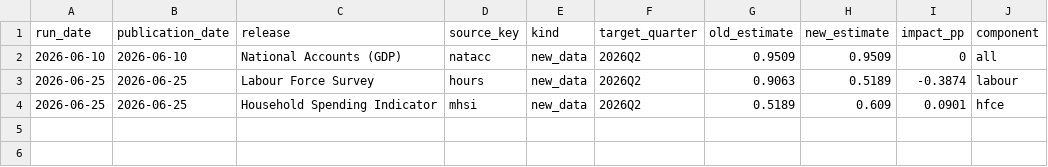
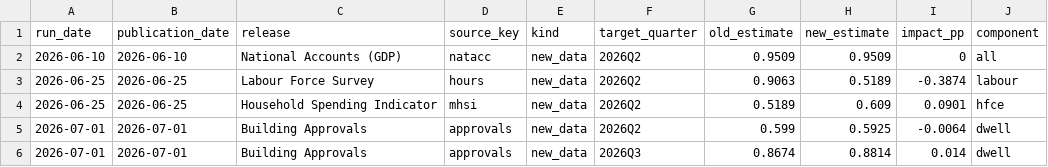
Before and after one commit to andrewlilley/ausnow, a CSV file: data/release_impacts.csv, drawn as a sheet; the diff names each change by its address in the sheet, - before the commit and + after, or states it on an @@ line.

```diff
--- a/data/release_impacts.csv
+++ b/data/release_impacts.csv
+row 5: 2026-07-01 | 2026-07-01 | Building Approvals | approvals | new_data | 2026Q2 | 0.599 | 0.5925 | -0.0064 | dwell
+row 6: 2026-07-01 | 2026-07-01 | Building Approvals | approvals | new_data | 2026Q3 | 0.8674 | 0.8814 | 0.014 | dwell
```
Also changed, not shown: data/heartbeat.csv, data/nowcast_history.csv, 18 other files.
